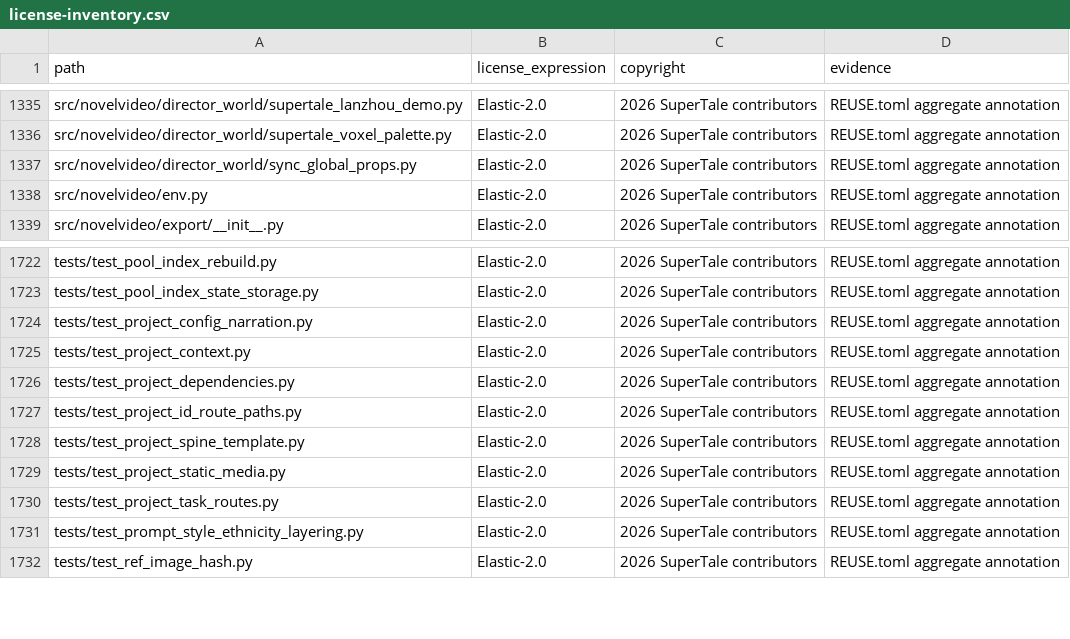
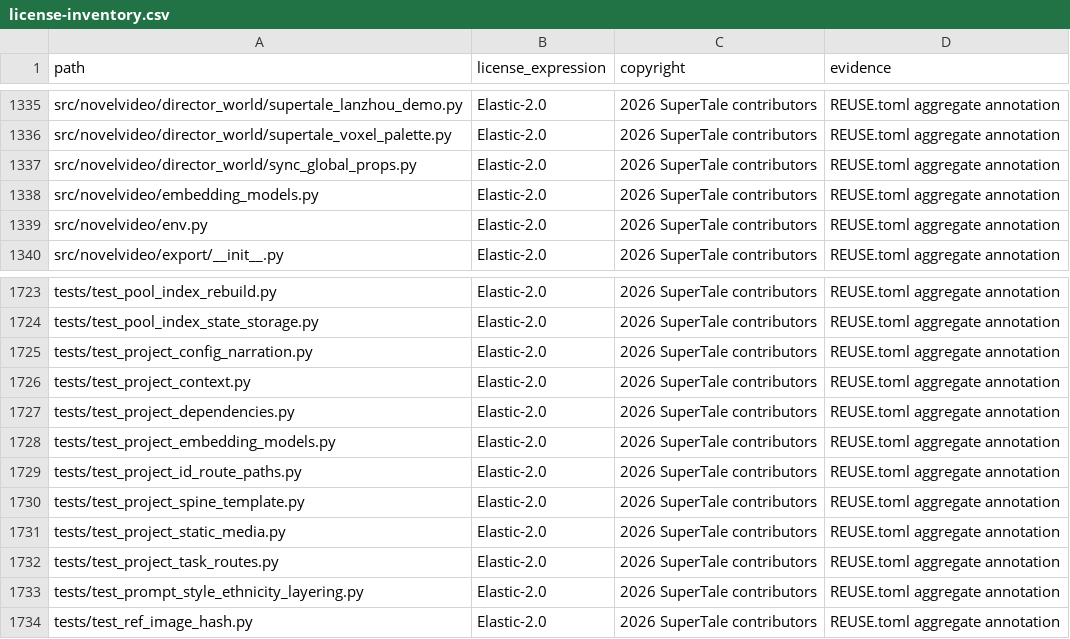
Before and after one commit to ValidationExpression/dramaclaw, a CSV file: license-inventory.csv, drawn as a sheet; only a part is shown, gaps mark what is left out.

Commit message:
fix(cognee): bind embedding models per project (#170)
* fix(cognee): bind embedding models per project

Signed-off-by: Ryan H. <992703213@qq.com>

* fix(cognee): bind embedding dimensions per project

Signed-off-by: Ryan H. <992703213@qq.com>

---------

Signed-off-by: Ryan H. <992703213@qq.com>

```diff
--- a/license-inventory.csv
+++ b/license-inventory.csv
@@ -1337,2 +1337,3 @@ src/novelvideo/director_world/supertale_voxel_palette.py,Elastic-2.0,2026 SuperT
 src/novelvideo/director_world/sync_global_props.py,Elastic-2.0,2026 SuperTale contributors,REUSE.toml aggregate annotation
+src/novelvideo/embedding_models.py,Elastic-2.0,2026 SuperTale contributors,REUSE.toml aggregate annotation
 src/novelvideo/env.py,Elastic-2.0,2026 SuperTale contributors,REUSE.toml aggregate annotation
@@ -1726,2 +1727,3 @@ tests/test_project_context.py,Elastic-2.0,2026 SuperTale contributors,REUSE.toml
 tests/test_project_dependencies.py,Elastic-2.0,2026 SuperTale contributors,REUSE.toml aggregate annotation
+tests/test_project_embedding_models.py,Elastic-2.0,2026 SuperTale contributors,REUSE.toml aggregate annotation
 tests/test_project_id_route_paths.py,Elastic-2.0,2026 SuperTale contributors,REUSE.toml aggregate annotation
```
Also changed, not shown: 16 other files.
